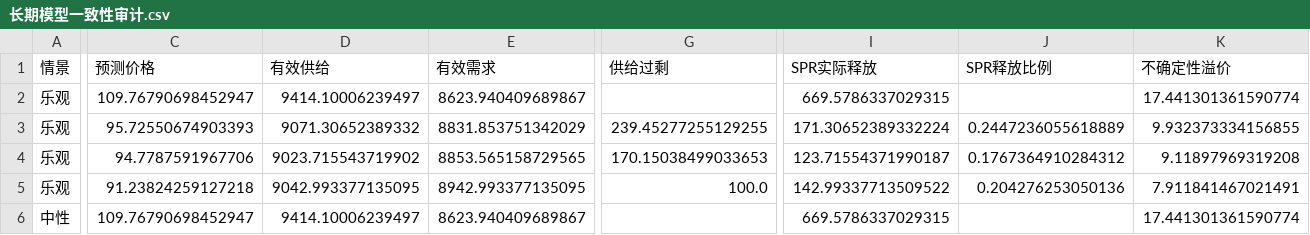
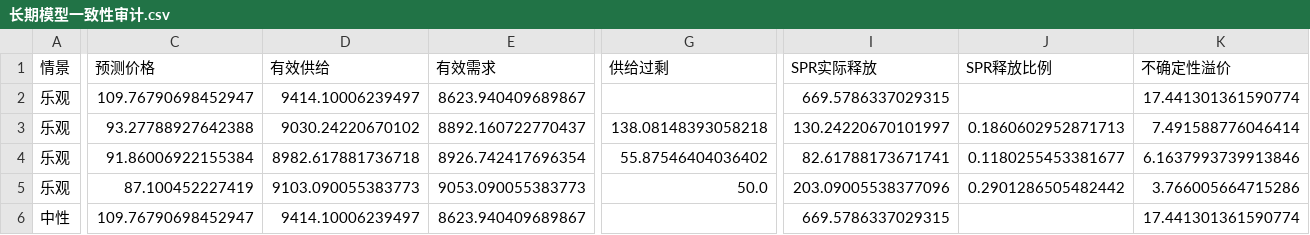
Before and after one commit to Timcai06/-A-, a CSV file: output/qa/长期模型一致性审计.csv, drawn as a sheet; only a part is shown, gaps mark what is left out; the diff covers the shown part only; the diff names each change by its address in the sheet, - before the commit and + after, or states it on an @@ line.

```diff
--- a/output/qa/长期模型一致性审计.csv
+++ b/output/qa/长期模型一致性审计.csv
-C3 (预测价格): 95.72550674903393
+C3 (预测价格): 93.27788927642388
-D3 (有效供给): 9071.30652389332
+D3 (有效供给): 9030.24220670102
-E3 (有效需求): 8831.853751342029
+E3 (有效需求): 8892.160722770437
-G3 (供给过剩): 239.45277255129255
+G3 (供给过剩): 138.08148393058218
-I3 (SPR实际释放): 171.30652389332224
+I3 (SPR实际释放): 130.24220670101997
-J3 (SPR释放比例): 0.2447236055618889
+J3 (SPR释放比例): 0.1860602952871713
-K3 (不确定性溢价): 9.932373334156855
+K3 (不确定性溢价): 7.491588776046414
-C4 (预测价格): 94.7787591967706
+C4 (预测价格): 91.86006922155384
-D4 (有效供给): 9023.715543719902
+D4 (有效供给): 8982.617881736718
-E4 (有效需求): 8853.565158729565
+E4 (有效需求): 8926.742417696354
-G4 (供给过剩): 170.15038499033653
+G4 (供给过剩): 55.87546404036402
-I4 (SPR实际释放): 123.71554371990187
+I4 (SPR实际释放): 82.61788173671741
-J4 (SPR释放比例): 0.1767364910284312
+J4 (SPR释放比例): 0.1180255453381677
-K4 (不确定性溢价): 9.11897969319208
+K4 (不确定性溢价): 6.1637993739913846
-C5 (预测价格): 91.23824259127218
+C5 (预测价格): 87.100452227419
-D5 (有效供给): 9042.993377135095
+D5 (有效供给): 9103.090055383773
-E5 (有效需求): 8942.993377135095
+E5 (有效需求): 9053.090055383773
-G5 (供给过剩): 100.0
+G5 (供给过剩): 50.0
-I5 (SPR实际释放): 142.99337713509522
+I5 (SPR实际释放): 203.09005538377096
-J5 (SPR释放比例): 0.204276253050136
+J5 (SPR释放比例): 0.2901286505482442
-K5 (不确定性溢价): 7.911841467021491
+K5 (不确定性溢价): 3.766005664715286
```
Also changed, not shown: 48 edited cells elsewhere in this file, output/monte_carlo/蒙特卡洛样本指标.csv, output/monte_carlo/蒙特卡洛路径分位数.csv, 28 other files.
